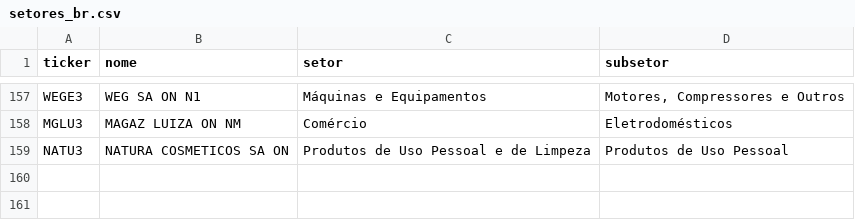
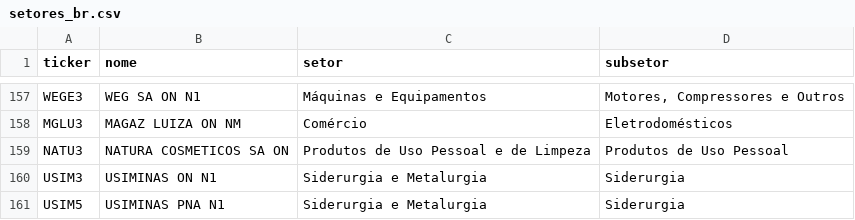
Before and after one commit to fatbrefere/analise-investimentos, a CSV file: investimentos/data/setores_br.csv, drawn as a sheet; only a part is shown, gaps mark what is left out.

```diff
--- a/investimentos/data/setores_br.csv
+++ b/investimentos/data/setores_br.csv
@@ -159 +159,3 @@ MGLU3,MAGAZ LUIZA ON NM,Comércio,Eletrodomésticos
 NATU3,NATURA COSMETICOS SA ON,Produtos de Uso Pessoal e de Limpeza,Produtos de Uso Pessoal
+USIM3,USIMINAS ON N1,Siderurgia e Metalurgia,Siderurgia
+USIM5,USIMINAS PNA N1,Siderurgia e Metalurgia,Siderurgia
```
Also changed, not shown: investimentos/data/cotacoes.csv, investimentos/data/fundamentos.csv, 4 other files.
